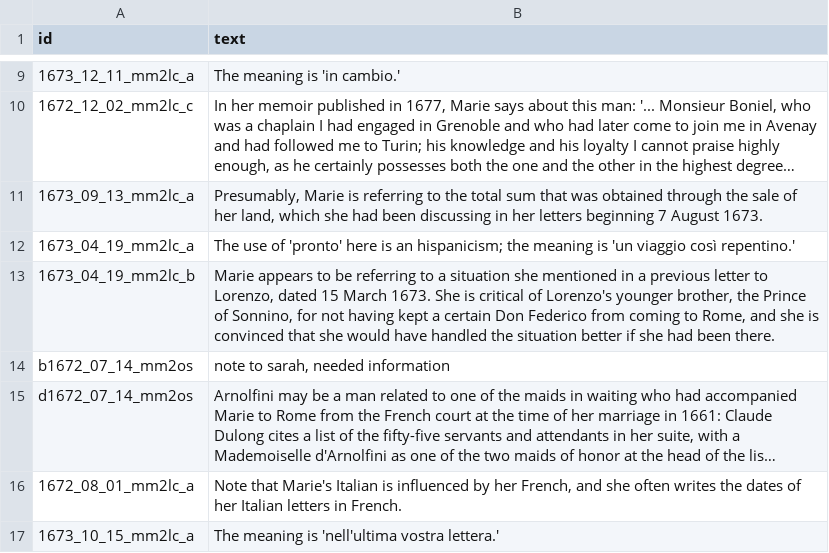
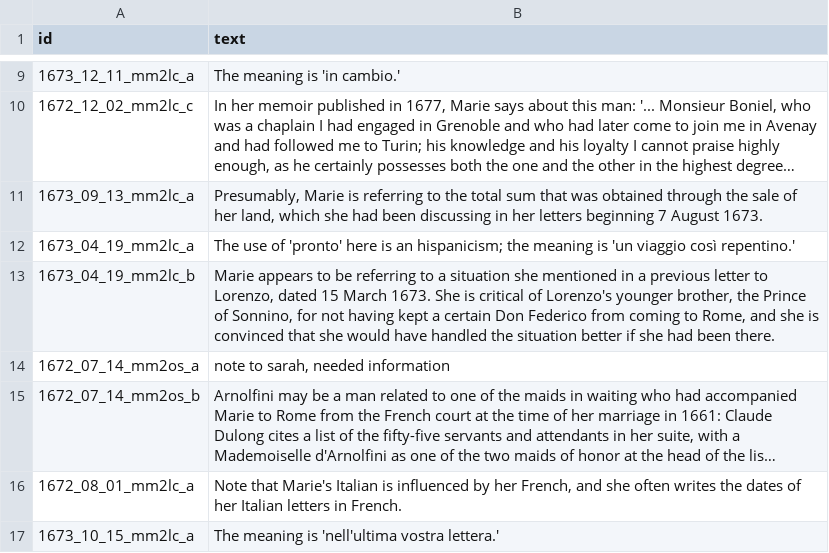
Before and after one commit to thecdil/mancini_source, a CSV file: _data/annotations.csv, drawn as a sheet; only a part is shown, gaps mark what is left out; long unchanged cells end in …; the diff names each change by its address in the sheet, - before the commit and + after, or states it on an @@ line.

```diff
--- a/_data/annotations.csv
+++ b/_data/annotations.csv
-A14 (id): b1672_07_14_mm2os
+A14 (id): 1672_07_14_mm2os_a
-A15 (id): d1672_07_14_mm2os
+A15 (id): 1672_07_14_mm2os_b
```
Also changed, not shown: 2 other files.
